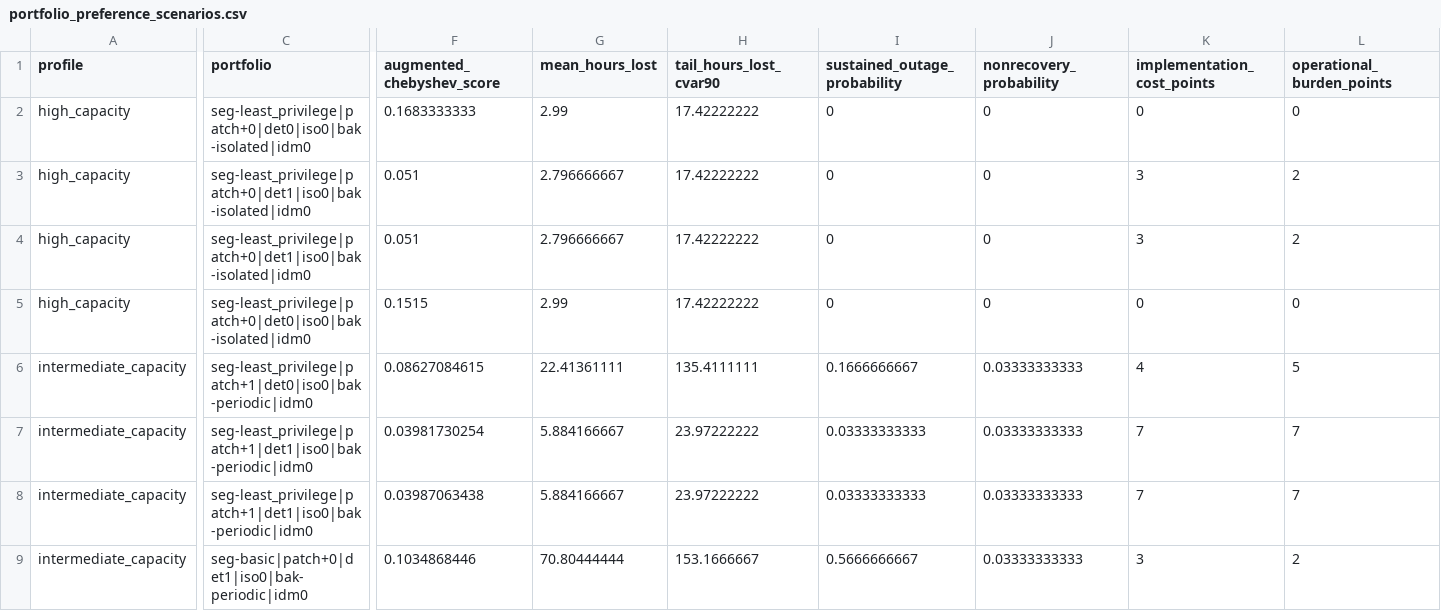
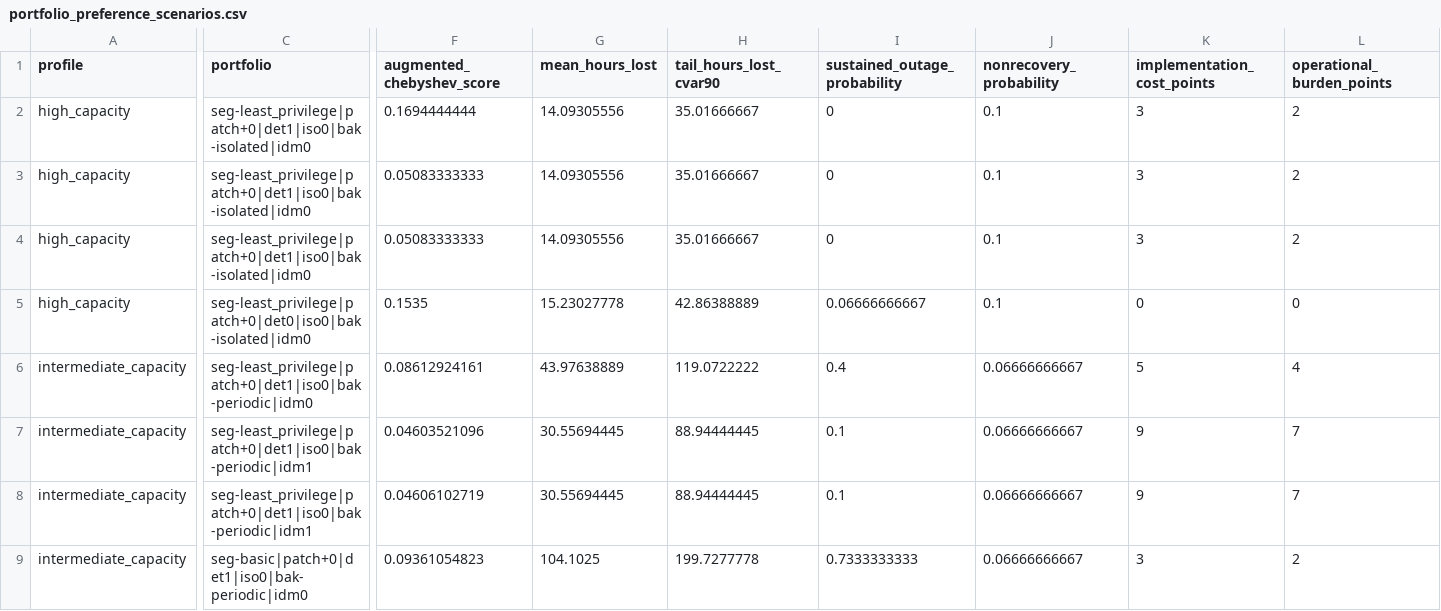
Before and after one commit to Dodgeboi/NazeResearchNSRI, a CSV file: data/multiobjective/discovery/portfolio_preference_scenarios.csv, drawn as a sheet; only a part is shown, gaps mark what is left out; the diff covers the shown part only; the diff names each change by its address in the sheet, - before the commit and + after, or states it on an @@ line.

```diff
--- a/data/multiobjective/discovery/portfolio_preference_scenarios.csv
+++ b/data/multiobjective/discovery/portfolio_preference_scenarios.csv
-C2 (portfolio): seg-least_privilege|patch+0|det0|iso0|bak-isolated|idm0
+C2 (portfolio): seg-least_privilege|patch+0|det1|iso0|bak-isolated|idm0
-F2 (augmented_chebyshev_score): 0.1683333333
+F2 (augmented_chebyshev_score): 0.1694444444
-G2 (mean_hours_lost): 2.99
+G2 (mean_hours_lost): 14.09305556
-H2:H4 (tail_hours_lost_cvar90): 17.42222222
+H2:H4 (tail_hours_lost_cvar90): 35.01666667
-J2:J5 (nonrecovery_probability): 0
+J2:J5 (nonrecovery_probability): 0.1
-K2 (implementation_cost_points): 0
+K2 (implementation_cost_points): 3
-L2 (operational_burden_points): 0
+L2 (operational_burden_points): 2
-F3:F4 (augmented_chebyshev_score): 0.051
+F3:F4 (augmented_chebyshev_score): 0.05083333333
-G3:G4 (mean_hours_lost): 2.796666667
+G3:G4 (mean_hours_lost): 14.09305556
-F5 (augmented_chebyshev_score): 0.1515
+F5 (augmented_chebyshev_score): 0.1535
-G5 (mean_hours_lost): 2.99
+G5 (mean_hours_lost): 15.23027778
-H5 (tail_hours_lost_cvar90): 17.42222222
+H5 (tail_hours_lost_cvar90): 42.86388889
-I5 (sustained_outage_probability): 0
+I5 (sustained_outage_probability): 0.06666666667
-C6 (portfolio): seg-least_privilege|patch+1|det0|iso0|bak-periodic|idm0
+C6 (portfolio): seg-least_privilege|patch+0|det1|iso0|bak-periodic|idm0
-F6 (augmented_chebyshev_score): 0.08627084615
+F6 (augmented_chebyshev_score): 0.08612924161
-G6 (mean_hours_lost): 22.41361111
+G6 (mean_hours_lost): 43.97638889
-H6 (tail_hours_lost_cvar90): 135.4111111
+H6 (tail_hours_lost_cvar90): 119.0722222
-I6 (sustained_outage_probability): 0.1666666667
+I6 (sustained_outage_probability): 0.4
-J6:J9 (nonrecovery_probability): 0.03333333333
+J6:J9 (nonrecovery_probability): 0.06666666667
-K6 (implementation_cost_points): 4
+K6 (implementation_cost_points): 5
-L6 (operational_burden_points): 5
+L6 (operational_burden_points): 4
-C7:C8 (portfolio): seg-least_privilege|patch+1|det1|iso0|bak-periodic|idm0
+C7:C8 (portfolio): seg-least_privilege|patch+0|det1|iso0|bak-periodic|idm1
-F7 (augmented_chebyshev_score): 0.03981730254
+F7 (augmented_chebyshev_score): 0.04603521096
-G7:G8 (mean_hours_lost): 5.884166667
+G7:G8 (mean_hours_lost): 30.55694445
-H7:H8 (tail_hours_lost_cvar90): 23.97222222
+H7:H8 (tail_hours_lost_cvar90): 88.94444445
-I7:I8 (sustained_outage_probability): 0.03333333333
+I7:I8 (sustained_outage_probability): 0.1
-K7:K8 (implementation_cost_points): 7
+K7:K8 (implementation_cost_points): 9
-F8 (augmented_chebyshev_score): 0.03987063438
+F8 (augmented_chebyshev_score): 0.04606102719
-F9 (augmented_chebyshev_score): 0.1034868446
+F9 (augmented_chebyshev_score): 0.09361054823
-G9 (mean_hours_lost): 70.80444444
+G9 (mean_hours_lost): 104.1025
-H9 (tail_hours_lost_cvar90): 153.1666667
+H9 (tail_hours_lost_cvar90): 199.7277778
-I9 (sustained_outage_probability): 0.5666666667
+I9 (sustained_outage_probability): 0.7333333333
```
Also changed, not shown: 19 edited cells elsewhere in this file, data/multiobjective/discovery/portfolio_benchmark_comparison.csv, data/multiobjective/discovery/portfolio_monte_carlo_error.csv, 11 other files.
